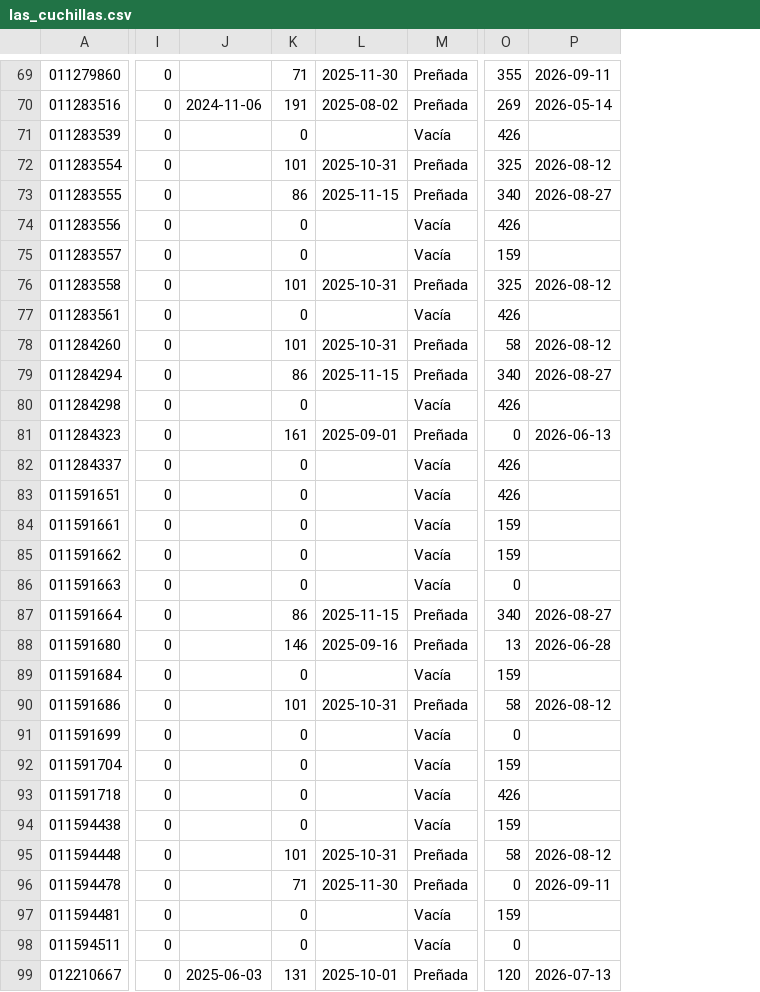
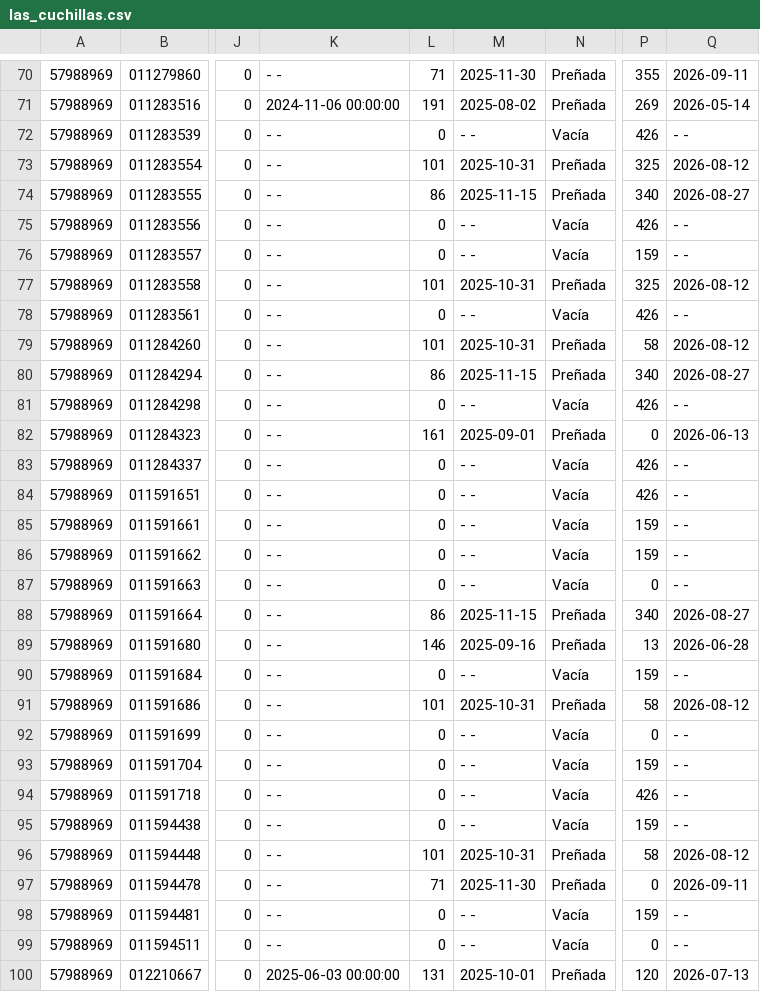
Before and after one commit to joseandresrodriguezmiranda19-droid/PLATOR-S.A, a CSV file: data/las_cuchillas.csv, drawn as a sheet; only a part is shown, gaps mark what is left out; removed rows and columns are numbered as before the commit, all else as after; the diff covers the shown part only; the diff names each change by its address in the sheet, - before the commit and + after, or states it on an @@ line.

```diff
--- a/data/las_cuchillas.csv
+++ b/data/las_cuchillas.csv
+column A, rows 70-100: all 57988969
-column J, rows 70-99: 2024-11-06 |  |  |  |  |  |  |  |  |  |  |  |  |  |  |  |  |  |  |  |  |  |  |  |  |  |  |  |  | 2025-06-03
+column K, rows 70-100: - - | 2024-11-06 00:00:00 | - - | - - | - - | - - | - - | - - | - - | - - | - - | - - | - - | - - | - - | - - | - - | - - | - - | - - | - - | - - | - - | - - | - - | - - | - - | - - | - - | - - | 2025-06-03 00:00:00
-M72: (empty)
+M72: - -
-Q72: (empty)
+Q72: - -
-M75:M76: (empty)
+M75:M76: - -
-Q75:Q76: (empty)
+Q75:Q76: - -
-M78: (empty)
+M78: - -
-Q78: (empty)
+Q78: - -
-M81: (empty)
+M81: - -
-Q81: (empty)
+Q81: - -
-M83:M87: (empty)
+M83:M87: - -
-Q83:Q87: (empty)
+Q83:Q87: - -
-M90: (empty)
+M90: - -
-Q90: (empty)
+Q90: - -
-M92:M95: (empty)
+M92:M95: - -
-Q92:Q95: (empty)
+Q92:Q95: - -
-M98:M99: (empty)
+M98:M99: - -
-Q98:Q99: (empty)
+Q98:Q99: - -
```
Also changed, not shown: 1 added row and 101 edited cells elsewhere in this file, data/monte_fresco.csv, 2 other files.
